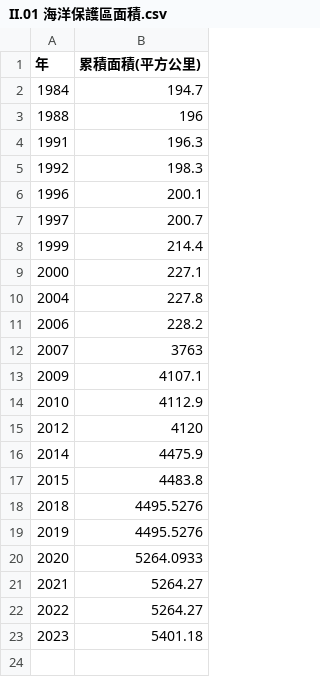
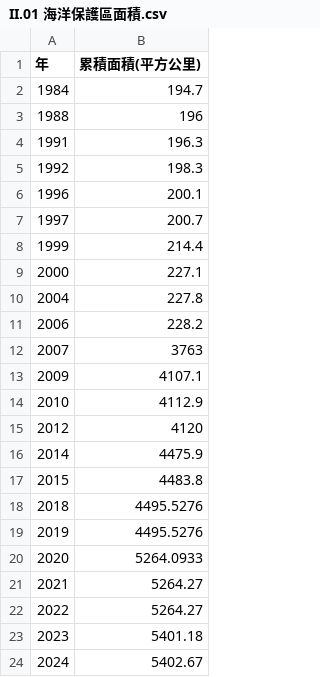
Before and after one commit to TaiBON/biodiv_indicators, a CSV file: data/processed/II.01 海洋保護區面積.csv, drawn as a sheet; the diff names each change by its address in the sheet, - before the commit and + after, or states it on an @@ line.

Commit message:
Update II.01 海洋保護區面積.csv

```diff
--- a/data/processed/II.01 海洋保護區面積.csv
+++ b/data/processed/II.01 海洋保護區面積.csv
+row 24: 2024 | 5402.67
```
